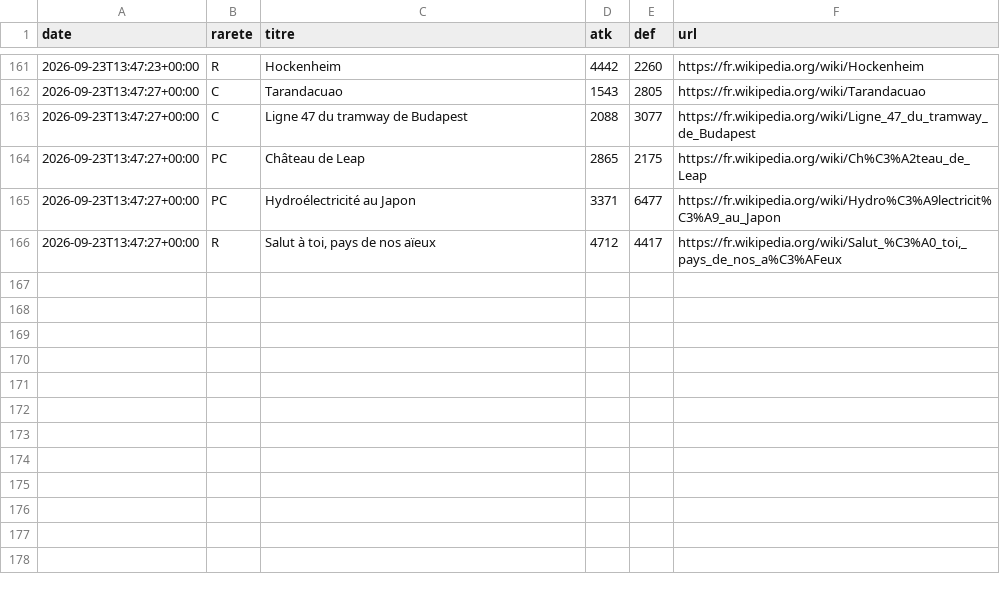
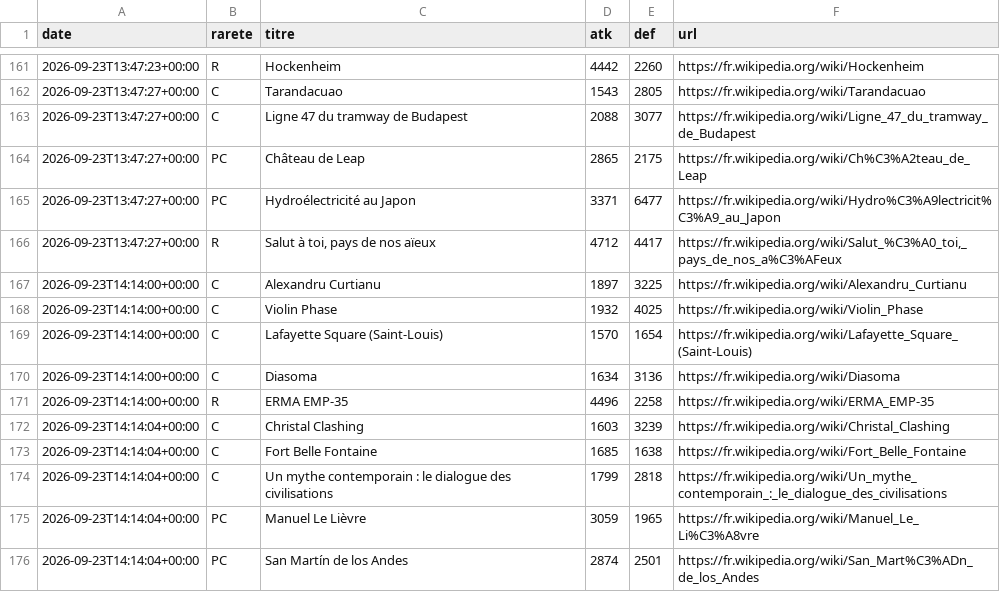
Before and after one commit to Josue-Baquero/WikiMasters, a CSV file: cards_log_josue.csv, drawn as a sheet; only a part is shown, gaps mark what is left out.

```diff
--- a/cards_log_josue.csv
+++ b/cards_log_josue.csv
@@ -166 +166,11 @@ date,rarete,titre,atk,def,url
 2026-09-23T13:47:27+00:00,R,"Salut à toi, pays de nos aïeux",4712,4417,"https://fr.wikipedia.org/wiki/Salut_%C3%A0_toi,_pays_de_nos_a%C3%AFeux"
+2026-09-23T14:14:00+00:00,C,Alexandru Curtianu,1897,3225,https://fr.wikipedia.org/wiki/Alexandru_Curtianu
+2026-09-23T14:14:00+00:00,C,Violin Phase,1932,4025,https://fr.wikipedia.org/wiki/Violin_Phase
+2026-09-23T14:14:00+00:00,C,Lafayette Square (Saint-Louis),1570,1654,https://fr.wikipedia.org/wiki/Lafayette_Square_(Saint-Louis)
+2026-09-23T14:14:00+00:00,C,Diasoma,1634,3136,https://fr.wikipedia.org/wiki/Diasoma
+2026-09-23T14:14:00+00:00,R,ERMA EMP-35,4496,2258,https://fr.wikipedia.org/wiki/ERMA_EMP-35
+2026-09-23T14:14:04+00:00,C,Christal Clashing,1603,3239,https://fr.wikipedia.org/wiki/Christal_Clashing
+2026-09-23T14:14:04+00:00,C,Fort Belle Fontaine,1685,1638,https://fr.wikipedia.org/wiki/Fort_Belle_Fontaine
+2026-09-23T14:14:04+00:00,C,Un mythe contemporain : le dialogue des civilisations,1799,2818,https://fr.wikipedia.org/wiki/Un_mythe_contemporain_:_le_dialogue_des_civilisations
+2026-09-23T14:14:04+00:00,PC,Manuel Le Lièvre,3059,1965,https://fr.wikipedia.org/wiki/Manuel_Le_Li%C3%A8vre
+2026-09-23T14:14:04+00:00,PC,San Martín de los Andes,2874,2501,https://fr.wikipedia.org/wiki/San_Mart%C3%ADn_de_los_Andes
```
Also changed, not shown: collection_josue.csv.
